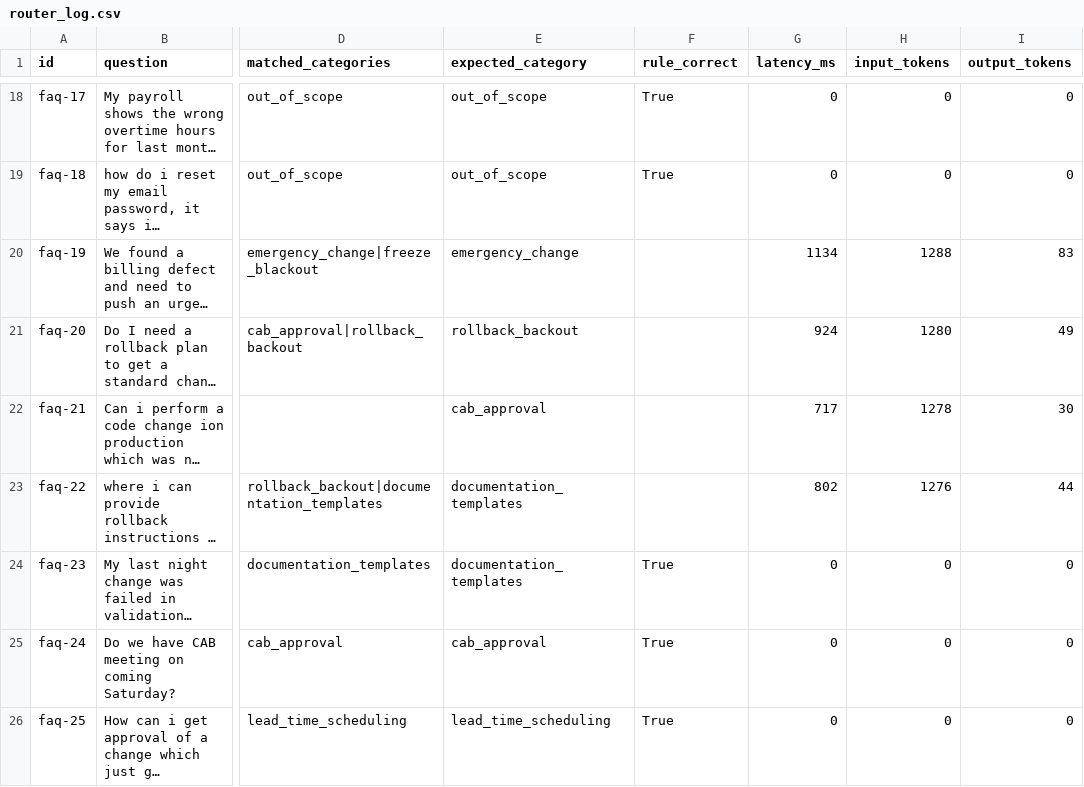
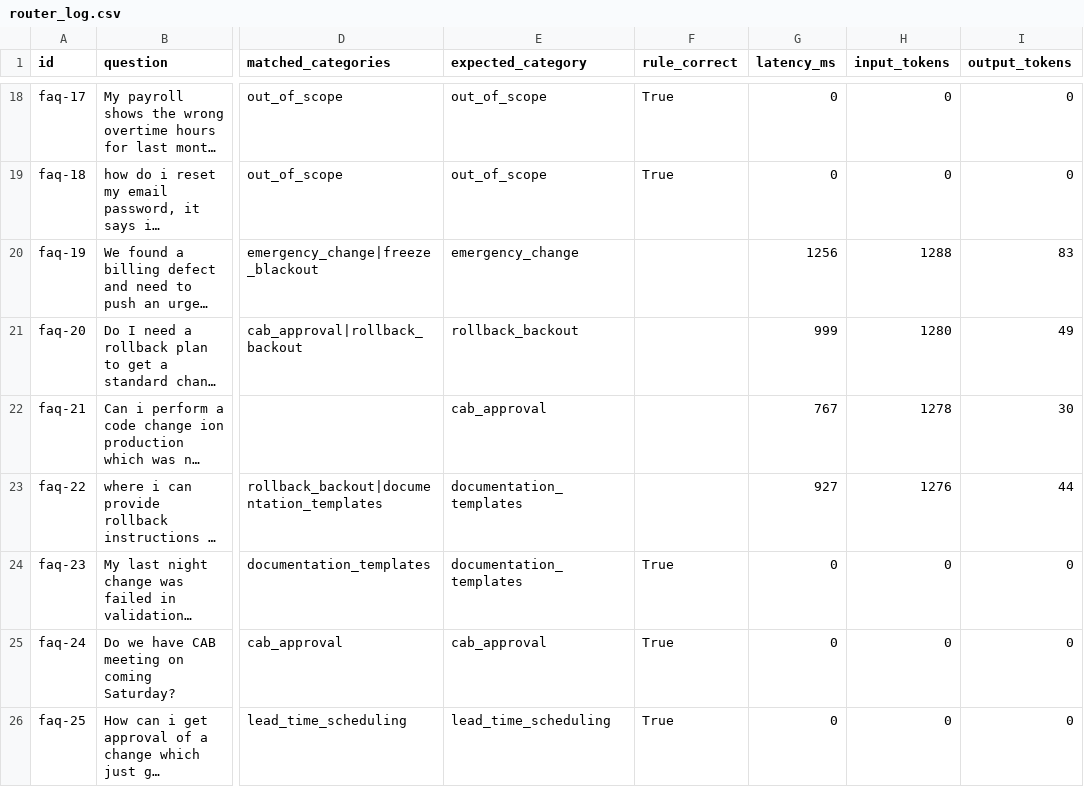
Before and after one commit to dilips24/ai-builder-portfolio, a CSV file: day04/router_log.csv, drawn as a sheet; only a part is shown, gaps mark what is left out; long unchanged cells end in …; the diff covers the shown part only; the diff names each change by its address in the sheet, - before the commit and + after, or states it on an @@ line.

```diff
--- a/day04/router_log.csv
+++ b/day04/router_log.csv
-G20 (latency_ms): 1134
+G20 (latency_ms): 1256
-G21 (latency_ms): 924
+G21 (latency_ms): 999
-G22 (latency_ms): 717
+G22 (latency_ms): 767
-G23 (latency_ms): 802
+G23 (latency_ms): 927
```
Also changed, not shown: 5 edited cells elsewhere in this file, 5 other files.
